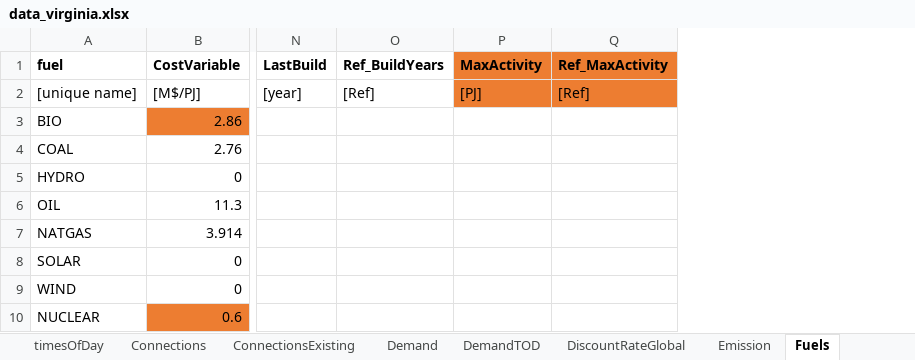
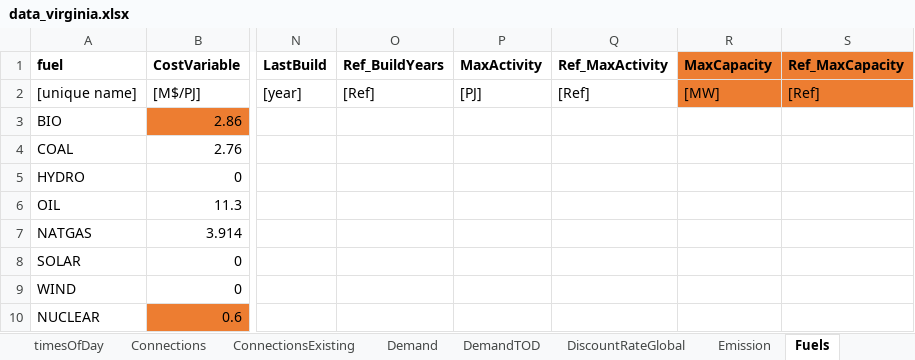
Before and after one commit to coopercenter/temoatools, an Excel workbook: projects/virginia/data/data_virginia.xlsx, sheet Fuels, drawn as a sheet; only a part is shown, gaps mark what is left out; values as stored, in another font and other column widths than the file's, no borders; the diff names each change by its address in the sheet, - before the commit and + after, or states it on an @@ line.

```diff
--- a/projects/virginia/data/data_virginia.xlsx (sheet Fuels)
+++ b/projects/virginia/data/data_virginia.xlsx (sheet Fuels)
+column R (MaxCapacity), row 2: [MW]
+column S (Ref_MaxCapacity), row 2: [Ref]
-P1:Q2 fill: #ED7D31
+P1:Q2 fill: none
```
Also changed, not shown: sheet Connections, 2 other files.
